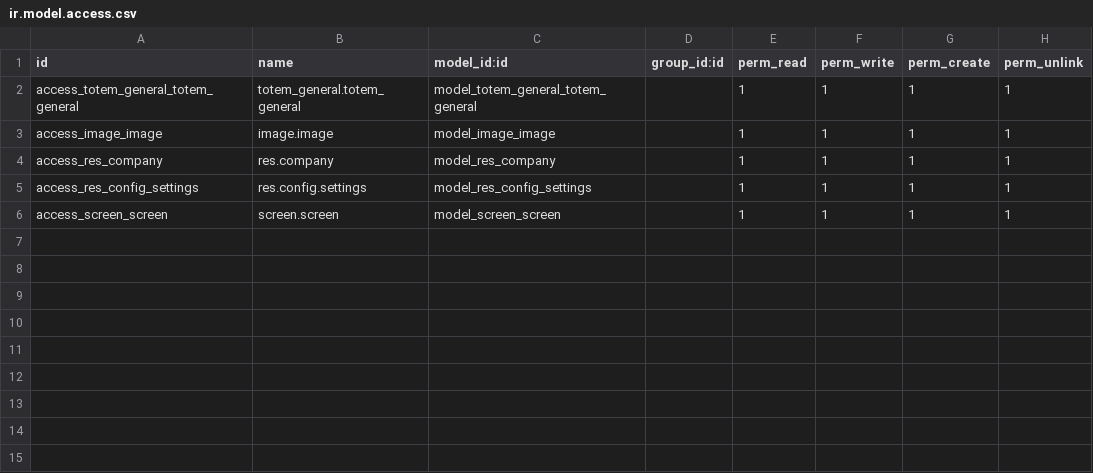
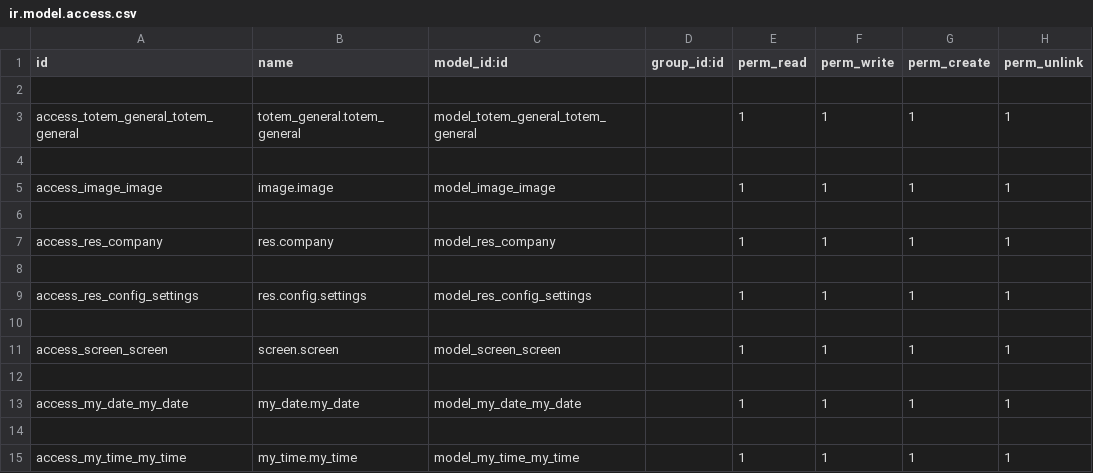
Before and after one commit to Cypher0998/totem_prueba, a CSV file: security/ir.model.access.csv, drawn as a sheet; the diff names each change by its address in the sheet, - before the commit and + after, or states it on an @@ line.

```diff
--- a/security/ir.model.access.csv
+++ b/security/ir.model.access.csv
+row 2: (empty)
+row 4: (empty)
+row 6: (empty)
+row 8: (empty)
+row 10: (empty)
+row 12: (empty)
+row 13: access_my_date_my_date | my_date.my_date | model_my_date_my_date |  | 1 | 1 | 1 | 1
+row 14: (empty)
+row 15: access_my_time_my_time | my_time.my_time | model_my_time_my_time |  | 1 | 1 | 1 | 1
```
Also changed, not shown: 15 other files.
